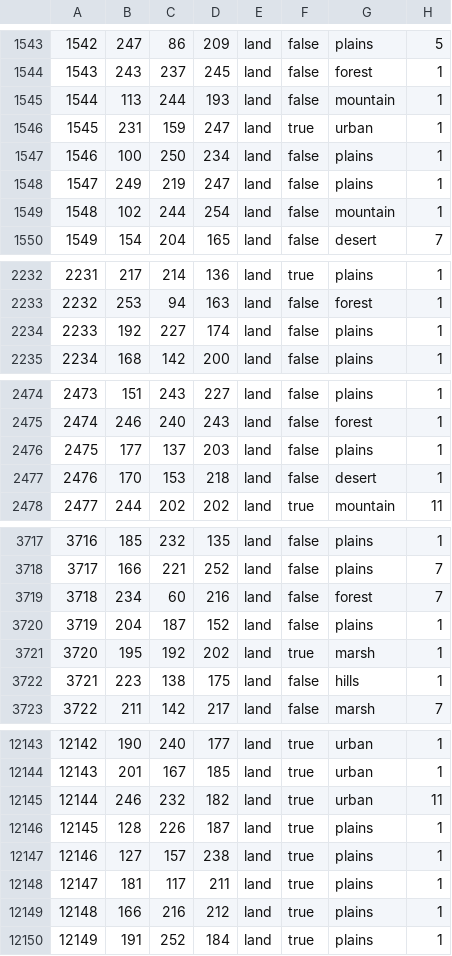
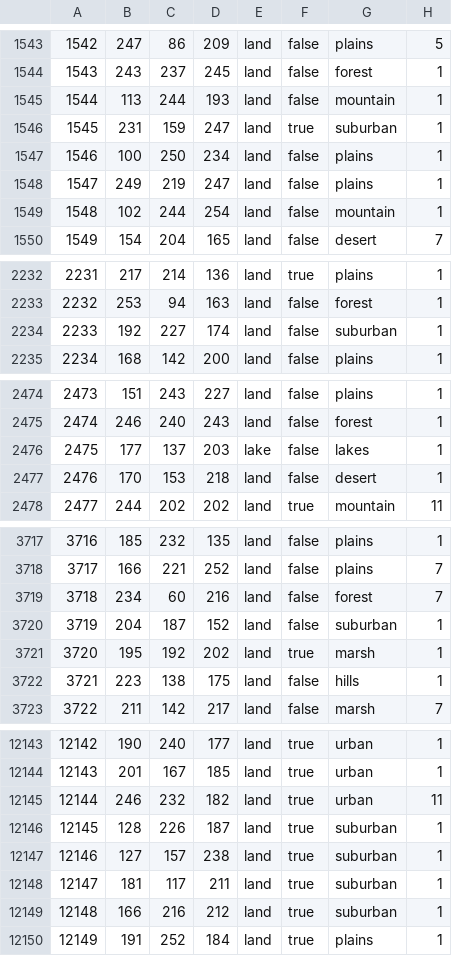
Before and after one commit to Ivysaur-Mrquestionmarks/HOI4_MAA, a CSV file: map/definition.csv, drawn as a sheet; only a part is shown, gaps mark what is left out; the diff covers the shown part only.

```diff
--- a/map/definition.csv
+++ b/map/definition.csv
@@ -1545,3 +1545,3 @@
 1544;113;244;193;land;false;mountain;1
-1545;231;159;247;land;true;urban;1
+1545;231;159;247;land;true;suburban;1
 1546;100;250;234;land;false;plains;1
@@ -2233,3 +2233,3 @@
 2232;253;94;163;land;false;forest;1
-2233;192;227;174;land;false;plains;1
+2233;192;227;174;land;false;suburban;1
 2234;168;142;200;land;false;plains;1
@@ -2475,3 +2475,3 @@
 2474;246;240;243;land;false;forest;1
-2475;177;137;203;land;false;plains;1
+2475;177;137;203;lake;false;lakes;1
 2476;170;153;218;land;false;desert;1
@@ -3719,3 +3719,3 @@
 3718;234;60;216;land;false;forest;7
-3719;204;187;152;land;false;plains;1
+3719;204;187;152;land;false;suburban;1
 3720;195;192;202;land;true;marsh;1
@@ -12145,6 +12145,6 @@
 12144;246;232;182;land;true;urban;11
-12145;128;226;187;land;true;plains;1
-12146;127;157;238;land;true;plains;1
-12147;181;117;211;land;true;plains;1
-12148;166;216;212;land;true;plains;1
+12145;128;226;187;land;true;suburban;1
+12146;127;157;238;land;true;suburban;1
+12147;181;117;211;land;true;suburban;1
+12148;166;216;212;land;true;suburban;1
 12149;191;252;184;land;true;plains;1
```
Also changed, not shown: 7 edited cells elsewhere in this file, 55 other files.
